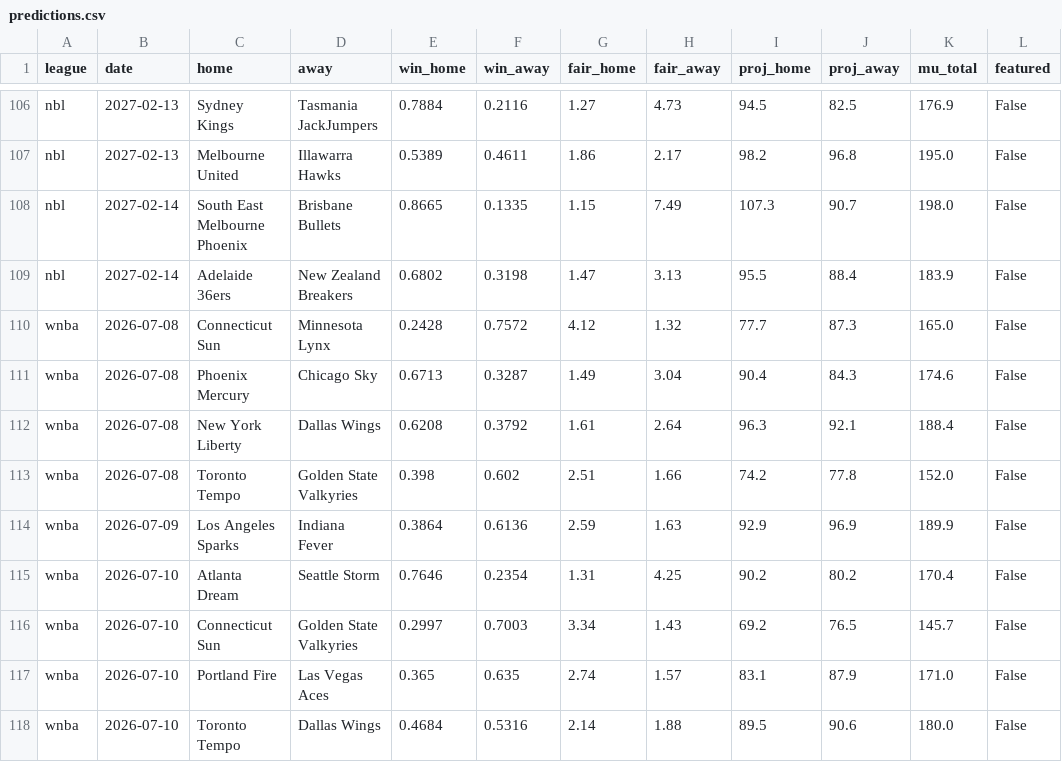
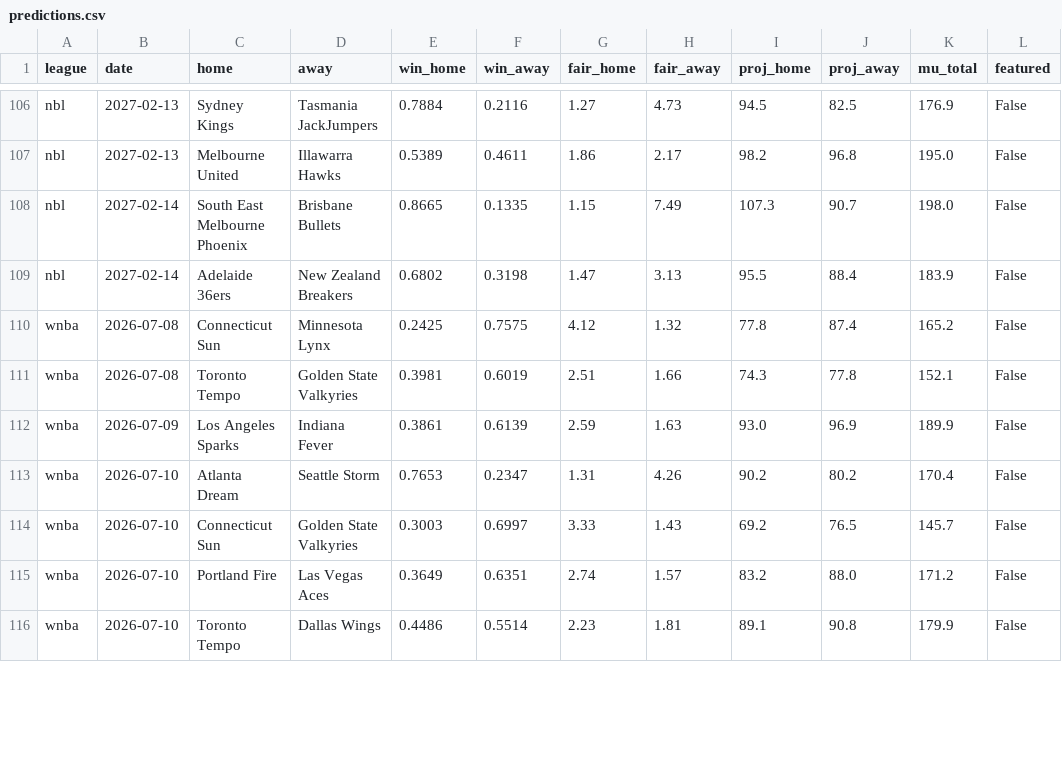
Before and after one commit to DanielTomaro13/Basketball-Modelling, a CSV file: reports/predictions.csv, drawn as a sheet; only a part is shown, gaps mark what is left out; the diff covers the shown part only.

```diff
--- a/reports/predictions.csv
+++ b/reports/predictions.csv
@@ -109,10 +109,8 @@ nbl,2027-02-14,South East Melbourne Phoenix,Brisbane Bullets,0.8665,0.1335,1.15,
 nbl,2027-02-14,Adelaide 36ers,New Zealand Breakers,0.6802,0.3198,1.47,3.13,95.5,88.4,183.9,False
-wnba,2026-07-08,Connecticut Sun,Minnesota Lynx,0.2428,0.7572,4.12,1.32,77.7,87.3,165.0,False
-wnba,2026-07-08,Phoenix Mercury,Chicago Sky,0.6713,0.3287,1.49,3.04,90.4,84.3,174.6,False
-wnba,2026-07-08,New York Liberty,Dallas Wings,0.6208,0.3792,1.61,2.64,96.3,92.1,188.4,False
-wnba,2026-07-08,Toronto Tempo,Golden State Valkyries,0.398,0.602,2.51,1.66,74.2,77.8,152.0,False
-wnba,2026-07-09,Los Angeles Sparks,Indiana Fever,0.3864,0.6136,2.59,1.63,92.9,96.9,189.9,False
-wnba,2026-07-10,Atlanta Dream,Seattle Storm,0.7646,0.2354,1.31,4.25,90.2,80.2,170.4,False
-wnba,2026-07-10,Connecticut Sun,Golden State Valkyries,0.2997,0.7003,3.34,1.43,69.2,76.5,145.7,False
-wnba,2026-07-10,Portland Fire,Las Vegas Aces,0.365,0.635,2.74,1.57,83.1,87.9,171.0,False
-wnba,2026-07-10,Toronto Tempo,Dallas Wings,0.4684,0.5316,2.14,1.88,89.5,90.6,180.0,False
+wnba,2026-07-08,Connecticut Sun,Minnesota Lynx,0.2425,0.7575,4.12,1.32,77.8,87.4,165.2,False
+wnba,2026-07-08,Toronto Tempo,Golden State Valkyries,0.3981,0.6019,2.51,1.66,74.3,77.8,152.1,False
+wnba,2026-07-09,Los Angeles Sparks,Indiana Fever,0.3861,0.6139,2.59,1.63,93.0,96.9,189.9,False
+wnba,2026-07-10,Atlanta Dream,Seattle Storm,0.7653,0.2347,1.31,4.26,90.2,80.2,170.4,False
+wnba,2026-07-10,Connecticut Sun,Golden State Valkyries,0.3003,0.6997,3.33,1.43,69.2,76.5,145.7,False
+wnba,2026-07-10,Portland Fire,Las Vegas Aces,0.3649,0.6351,2.74,1.57,83.2,88.0,171.2,False
+wnba,2026-07-10,Toronto Tempo,Dallas Wings,0.4486,0.5514,2.23,1.81,89.1,90.8,179.9,False
```
Also changed, not shown: 4 added rows and 30 edited cells elsewhere in this file, data/fixtures.csv, 37 other files.
